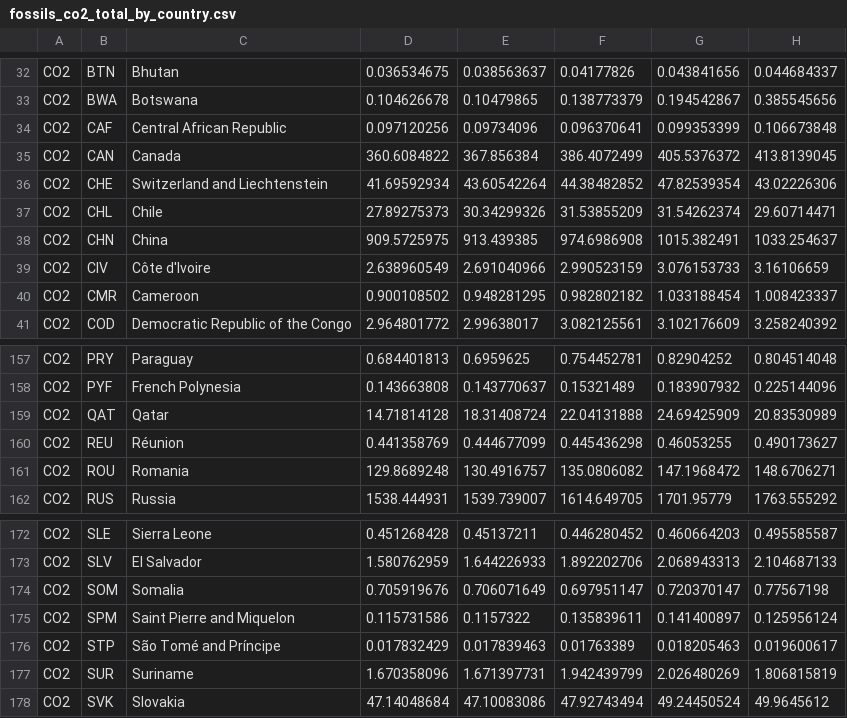
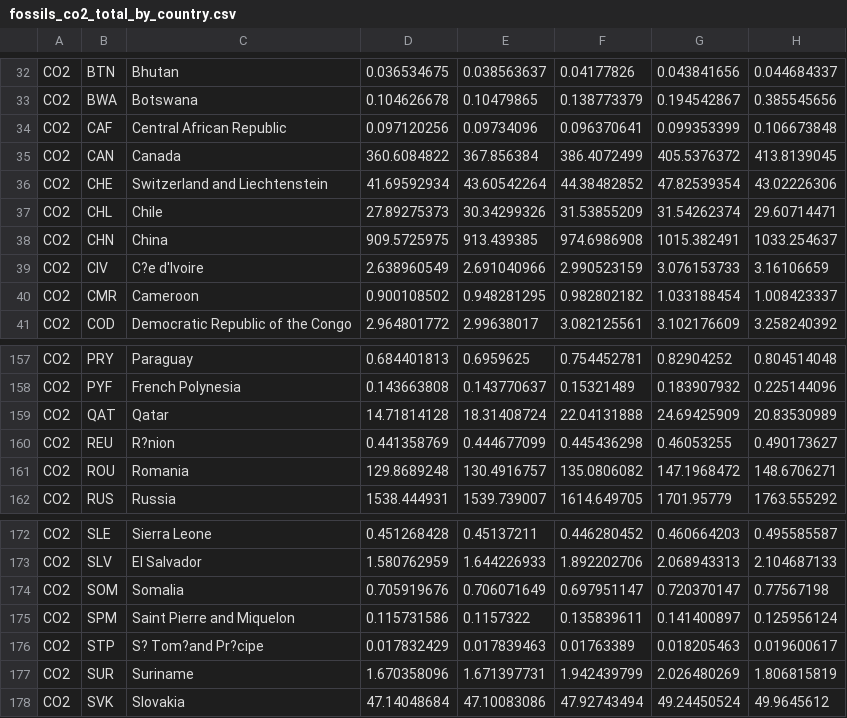
Before and after one commit to rizlanhkm/FIT3179_a2, a CSV file: csv_data/fossils_co2_total_by_country.csv, drawn as a sheet; only a part is shown, gaps mark what is left out; the diff names each change by its address in the sheet, - before the commit and + after, or states it on an @@ line.

Commit message:
Update fossils_co2_total_by_country.csv

```diff
--- a/csv_data/fossils_co2_total_by_country.csv
+++ b/csv_data/fossils_co2_total_by_country.csv
-C39: Côte d'Ivoire
+C39: C?e d'Ivoire
-C160: Réunion
+C160: R?nion
-C176: São Tomé and Príncipe
+C176: S? Tom?and Pr?cipe
```
